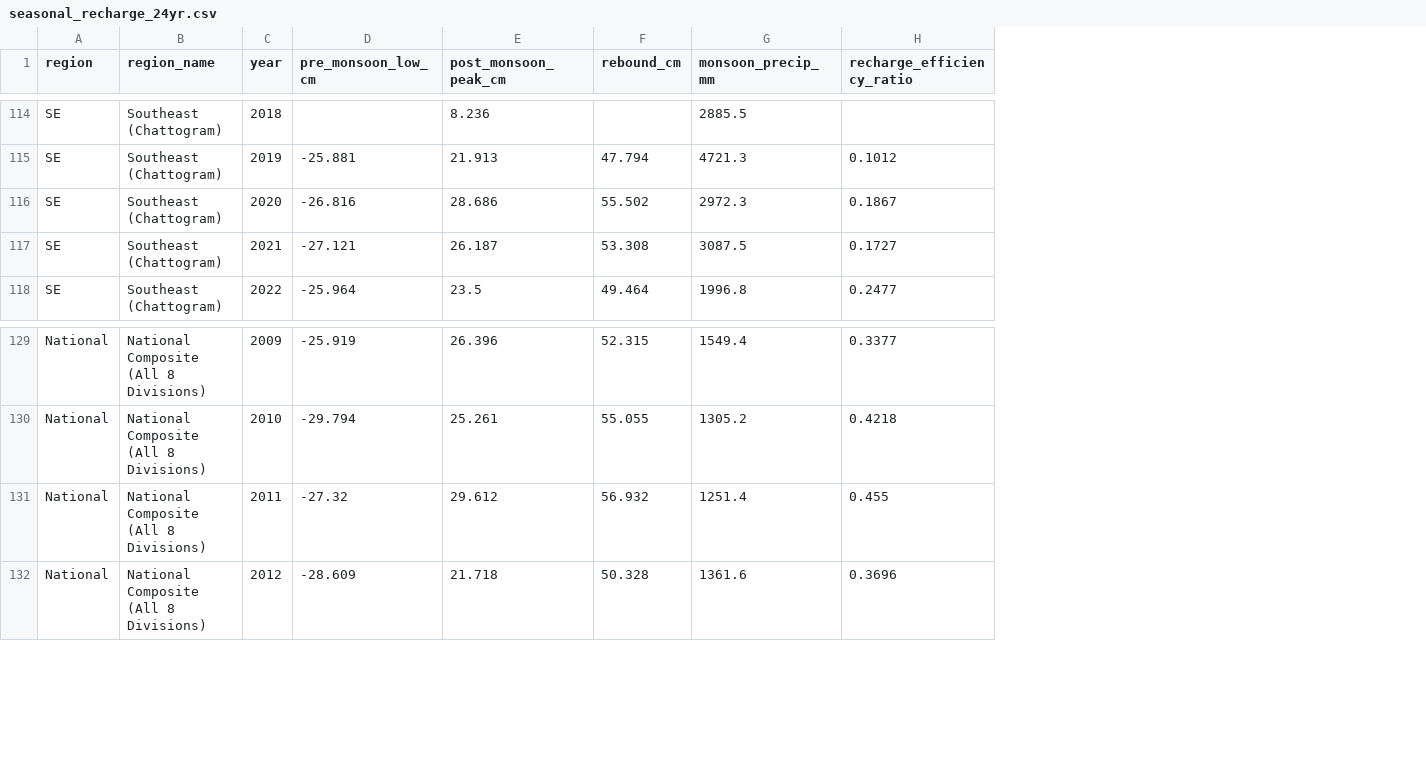
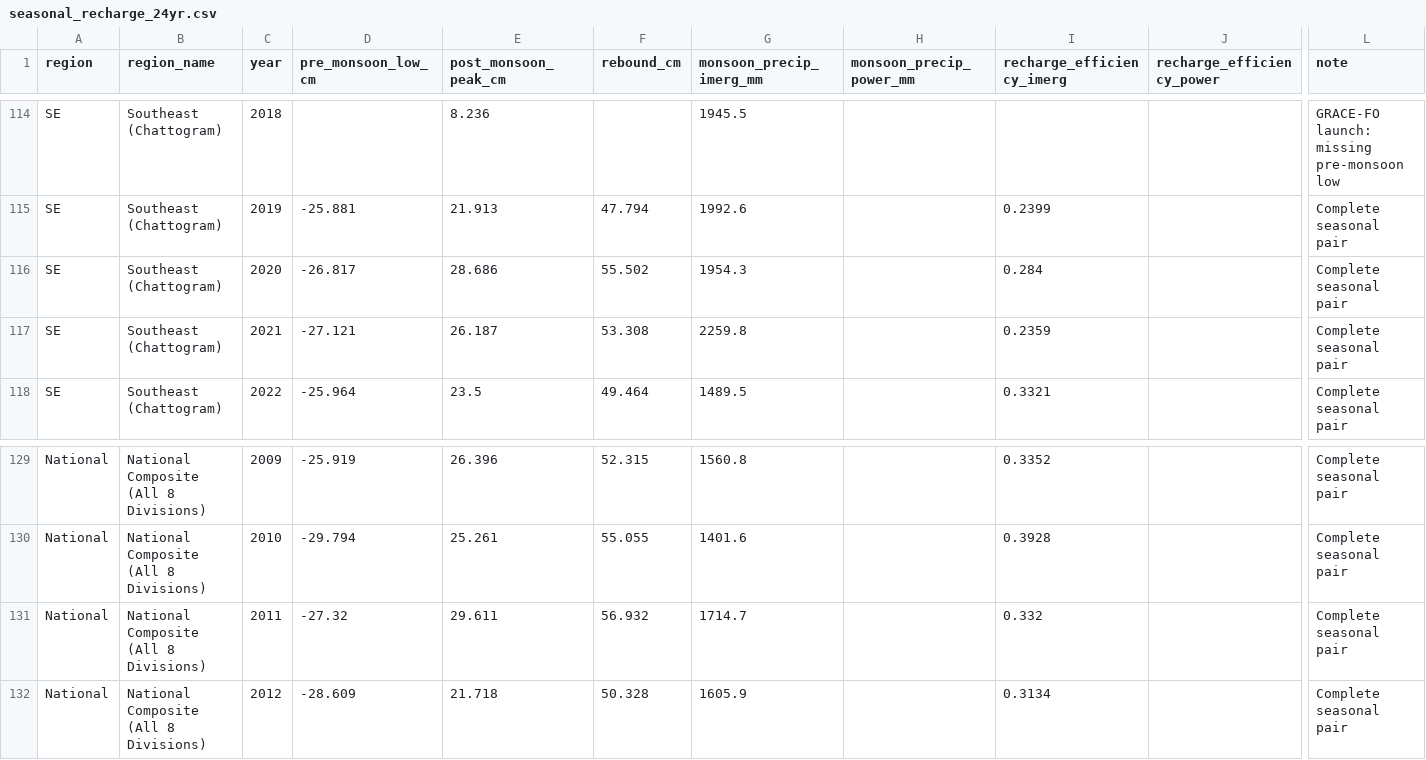
Before and after one commit to Tenstral/nasa-2026-earth-detective, a CSV file: outputs/v3/full_record/seasonal_recharge_24yr.csv, drawn as a sheet; only a part is shown, gaps mark what is left out; removed rows and columns are numbered as before the commit, all else as after; the diff covers the shown part only; the diff names each change by its address in the sheet, - before the commit and + after, or states it on an @@ line.

Commit message:
Task 3: Rebuild rainfall dependencies with calibrated IMERG and 2x2 matrix

```diff
--- a/outputs/v3/full_record/seasonal_recharge_24yr.csv
+++ b/outputs/v3/full_record/seasonal_recharge_24yr.csv
-column G (monsoon_precip_mm), rows 114-118: 2885.5 | 4721.3 | 2972.3 | 3087.5 | 1996.8; rows 129-132: 1549.4 | 1305.2 | 1251.4 | 1361.6
-column H (recharge_efficiency_ratio), rows 115-118: 0.1012 | 0.1867 | 0.1727 | 0.2477; rows 129-132: 0.3377 | 0.4218 | 0.455 | 0.3696
+column G (monsoon_precip_imerg_mm), rows 114-118: 1945.5 | 1992.6 | 1954.3 | 2259.8 | 1489.5; rows 129-132: 1560.8 | 1401.6 | 1714.7 | 1605.9
+column H (monsoon_precip_power_mm), empty
+column I (recharge_efficiency_imerg), rows 115-118: 0.2399 | 0.284 | 0.2359 | 0.3321; rows 129-132: 0.3352 | 0.3928 | 0.332 | 0.3134
+column J (recharge_efficiency_power), empty
+column L (note), rows 114-118: GRACE-FO launch: missing pre-monsoon low | Complete seasonal pair | Complete seasonal pair | Complete seasonal pair | Complete seasonal pair; rows 129-132: all Complete seasonal pair
-D116 (pre_monsoon_low_cm): -26.816
+D116 (pre_monsoon_low_cm): -26.817
-E131 (post_monsoon_peak_cm): 29.612
+E131 (post_monsoon_peak_cm): 29.611
```
Also changed, not shown: 19 edited cells elsewhere in this file, outputs/v3/exposure/exposure_table.csv, outputs/v3/extremes/flood_events_context.csv, 36 other files.
